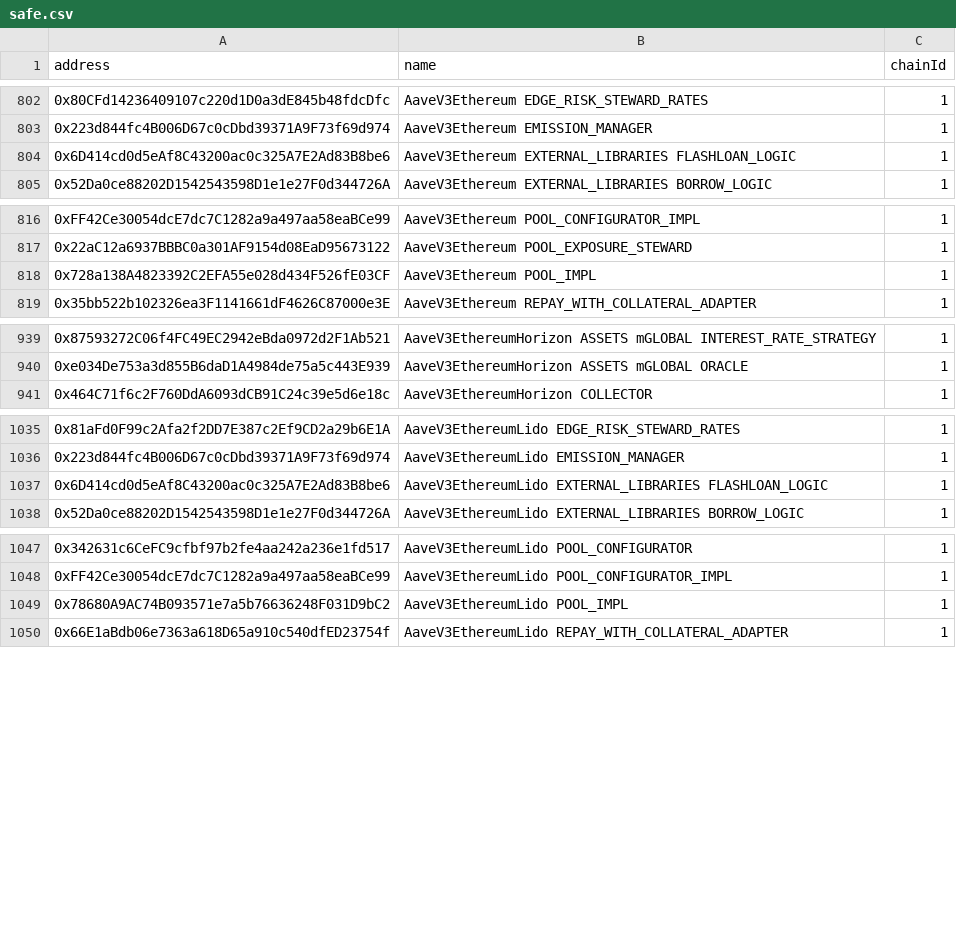
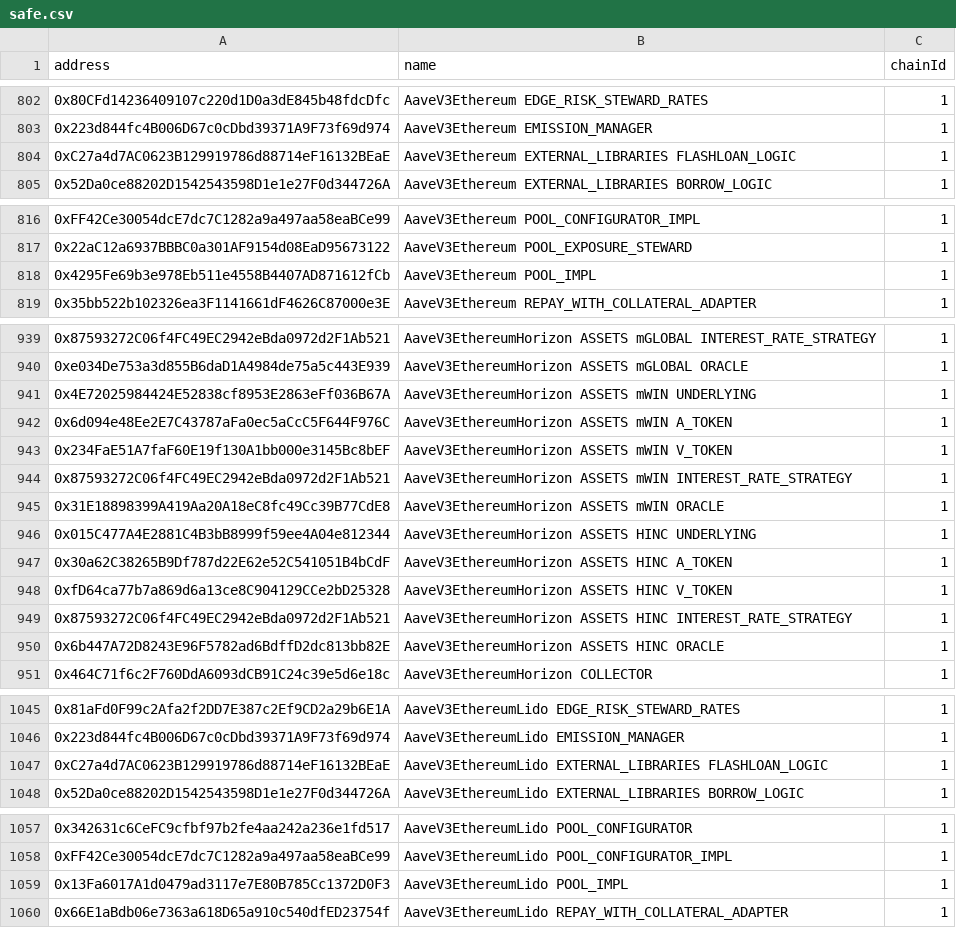
Before and after one commit to aave-dao/aave-address-book, a CSV file: safe.csv, drawn as a sheet; only a part is shown, gaps mark what is left out; the diff covers the shown part only.

Commit message:
fix: update addresses and classify Horizon mWIN and HINC as RWA assets (#1694)

```diff
--- a/safe.csv
+++ b/safe.csv
@@ -803,3 +803,3 @@ address,name,chainId
 0x223d844fc4B006D67c0cDbd39371A9F73f69d974,AaveV3Ethereum EMISSION_MANAGER,1
-0x6D414cd0d5eAf8C43200ac0c325A7E2Ad83B8be6,AaveV3Ethereum EXTERNAL_LIBRARIES FLASHLOAN_LOGIC,1
+0xC27a4d7AC0623B129919786d88714eF16132BEaE,AaveV3Ethereum EXTERNAL_LIBRARIES FLASHLOAN_LOGIC,1
 0x52Da0ce88202D1542543598D1e1e27F0d344726A,AaveV3Ethereum EXTERNAL_LIBRARIES BORROW_LOGIC,1
@@ -817,3 +817,3 @@ address,name,chainId
 0x22aC12a6937BBBC0a301AF9154d08EaD95673122,AaveV3Ethereum POOL_EXPOSURE_STEWARD,1
-0x728a138A4823392C2EFA55e028d434F526fE03CF,AaveV3Ethereum POOL_IMPL,1
+0x4295Fe69b3e978Eb511e4558B4407AD871612fCb,AaveV3Ethereum POOL_IMPL,1
 0x35bb522b102326ea3F1141661dF4626C87000e3E,AaveV3Ethereum REPAY_WITH_COLLATERAL_ADAPTER,1
@@ -940,2 +940,12 @@ address,name,chainId
 0xe034De753a3d855B6daD1A4984de75a5c443E939,AaveV3EthereumHorizon ASSETS mGLOBAL ORACLE,1
+0x4E72025984424E52838cf8953E2863eFf036B67A,AaveV3EthereumHorizon ASSETS mWIN UNDERLYING,1
+0x6d094e48Ee2E7C43787aFa0ec5aCcC5F644F976C,AaveV3EthereumHorizon ASSETS mWIN A_TOKEN,1
+0x234FaE51A7faF60E19f130A1bb000e3145Bc8bEF,AaveV3EthereumHorizon ASSETS mWIN V_TOKEN,1
+0x87593272C06f4FC49EC2942eBda0972d2F1Ab521,AaveV3EthereumHorizon ASSETS mWIN INTEREST_RATE_STRATEGY,1
+0x31E18898399A419Aa20A18eC8fc49Cc39B77CdE8,AaveV3EthereumHorizon ASSETS mWIN ORACLE,1
+0x015C477A4E2881C4B3bB8999f59ee4A04e812344,AaveV3EthereumHorizon ASSETS HINC UNDERLYING,1
+0x30a62C38265B9Df787d22E62e52C541051B4bCdF,AaveV3EthereumHorizon ASSETS HINC A_TOKEN,1
+0xfD64ca77b7a869d6a13ce8C904129CCe2bD25328,AaveV3EthereumHorizon ASSETS HINC V_TOKEN,1
+0x87593272C06f4FC49EC2942eBda0972d2F1Ab521,AaveV3EthereumHorizon ASSETS HINC INTEREST_RATE_STRATEGY,1
+0x6b447A72D8243E96F5782ad6BdffD2dc813bb82E,AaveV3EthereumHorizon ASSETS HINC ORACLE,1
 0x464C71f6c2F760DdA6093dCB91C24c39e5d6e18c,AaveV3EthereumHorizon COLLECTOR,1
@@ -1036,3 +1046,3 @@ address,name,chainId
 0x223d844fc4B006D67c0cDbd39371A9F73f69d974,AaveV3EthereumLido EMISSION_MANAGER,1
-0x6D414cd0d5eAf8C43200ac0c325A7E2Ad83B8be6,AaveV3EthereumLido EXTERNAL_LIBRARIES FLASHLOAN_LOGIC,1
+0xC27a4d7AC0623B129919786d88714eF16132BEaE,AaveV3EthereumLido EXTERNAL_LIBRARIES FLASHLOAN_LOGIC,1
 0x52Da0ce88202D1542543598D1e1e27F0d344726A,AaveV3EthereumLido EXTERNAL_LIBRARIES BORROW_LOGIC,1
@@ -1048,3 +1058,3 @@ address,name,chainId
 0xFF42Ce30054dcE7dc7C1282a9a497aa58eaBCe99,AaveV3EthereumLido POOL_CONFIGURATOR_IMPL,1
-0x78680A9AC74B093571e7a5b76636248F031D9bC2,AaveV3EthereumLido POOL_IMPL,1
+0x13Fa6017A1d0479ad3117e7E80B785Cc1372D0F3,AaveV3EthereumLido POOL_IMPL,1
 0x66E1aBdb06e7363a618D65a910c540dfED23754f,AaveV3EthereumLido REPAY_WITH_COLLATERAL_ADAPTER,1
```
Also changed, not shown: 28 edited cells elsewhere in this file, 37 other files.
